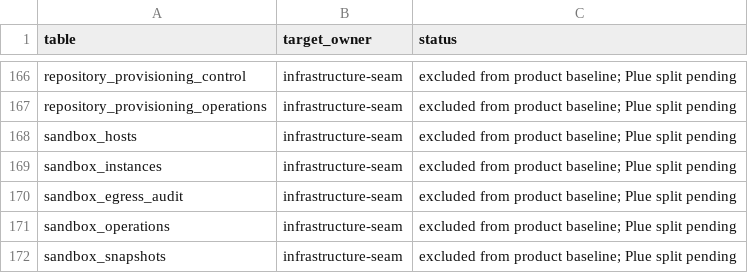
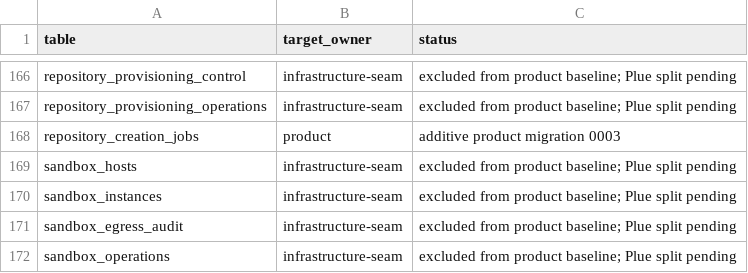
Before and after one commit to smithersai/smithers, a CSV file: packages/backend/db/ownership.csv, drawn as a sheet; only a part is shown, gaps mark what is left out; the shorter side is filled out with more unchanged rows.

Commit message:
feat(repository): durably reserve product repository creates and forks

```diff
--- a/packages/backend/db/ownership.csv
+++ b/packages/backend/db/ownership.csv
@@ -167,2 +167,3 @@ repository_provisioning_control,infrastructure-seam,excluded from product baseli
 repository_provisioning_operations,infrastructure-seam,excluded from product baseline; Plue split pending
+repository_creation_jobs,product,additive product migration 0003
 sandbox_hosts,infrastructure-seam,excluded from product baseline; Plue split pending
```
Also changed, not shown: 5 other files.
